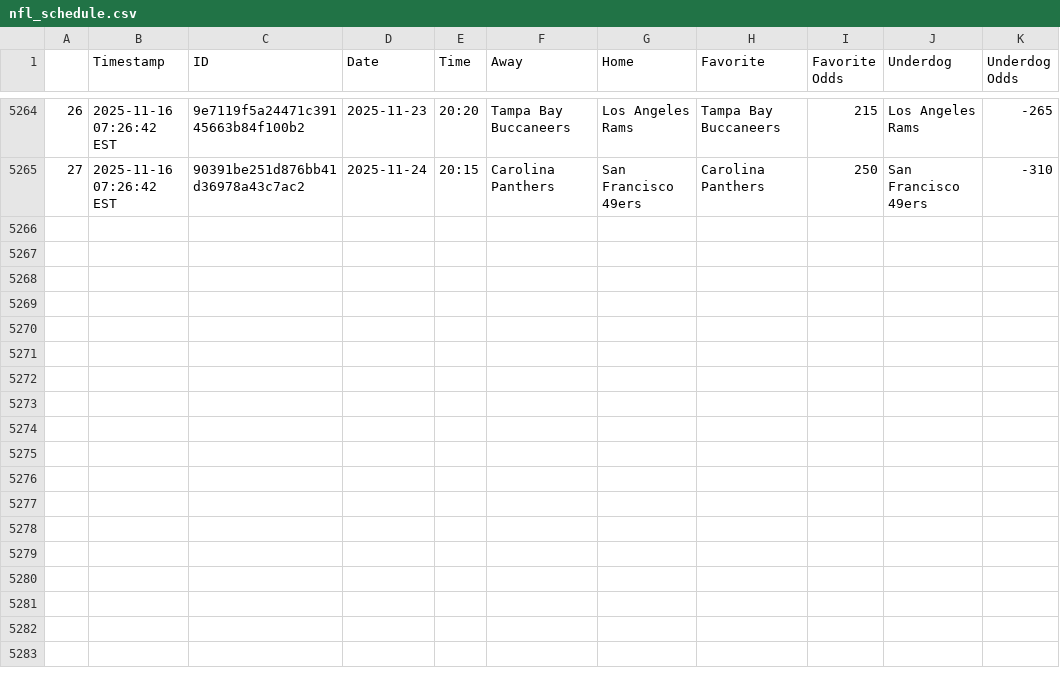
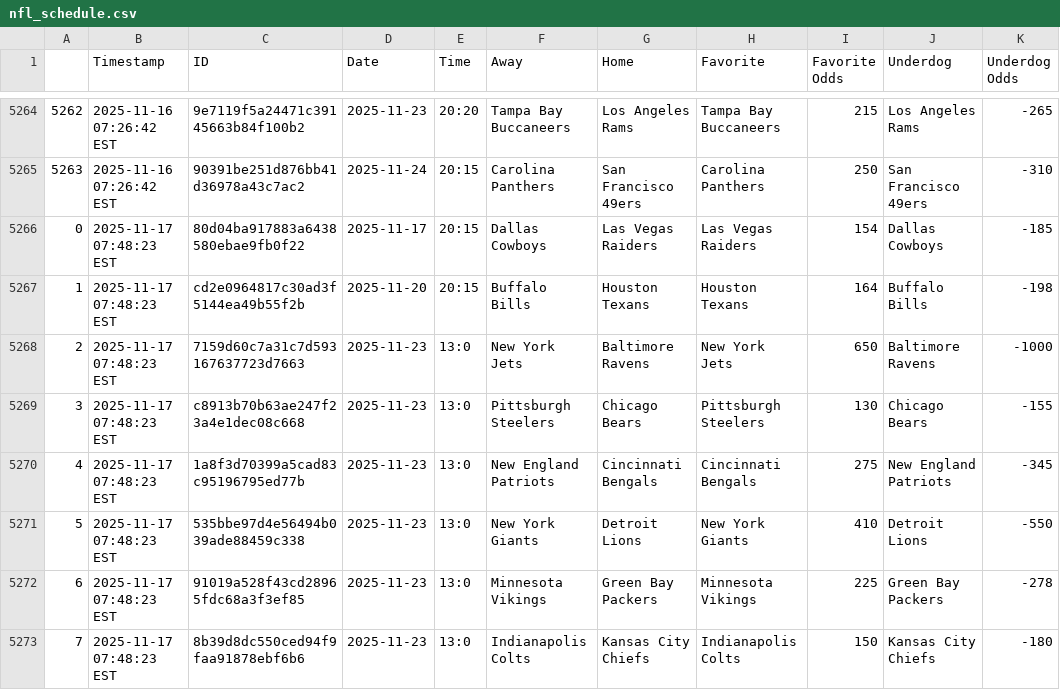
Before and after one commit to JonPGH/nflApp, a CSV file: Data/nfl_schedule.csv, drawn as a sheet; only a part is shown, gaps mark what is left out; the diff covers the shown part only; the diff names each change by its address in the sheet, - before the commit and + after, or states it on an @@ line.

```diff
--- a/Data/nfl_schedule.csv
+++ b/Data/nfl_schedule.csv
@@ column A renumbered between rows 5238 and 5265 @@
+row 5266: 0 | 2025-11-17 07:48:23 EST | 80d04ba917883a6438580ebae9fb0f22 | 2025-11-17 | 20:15 | Dallas Cowboys | Las Vegas Raiders | Las Vegas Raiders | 154 | Dallas Cowboys | -185
+row 5267: 1 | 2025-11-17 07:48:23 EST | cd2e0964817c30ad3f5144ea49b55f2b | 2025-11-20 | 20:15 | Buffalo Bills | Houston Texans | Houston Texans | 164 | Buffalo Bills | -198
+row 5268: 2 | 2025-11-17 07:48:23 EST | 7159d60c7a31c7d593167637723d7663 | 2025-11-23 | 13:0 | New York Jets | Baltimore Ravens | New York Jets | 650 | Baltimore Ravens | -1000
+row 5269: 3 | 2025-11-17 07:48:23 EST | c8913b70b63ae247f23a4e1dec08c668 | 2025-11-23 | 13:0 | Pittsburgh Steelers | Chicago Bears | Pittsburgh Steelers | 130 | Chicago Bears | -155
+row 5270: 4 | 2025-11-17 07:48:23 EST | 1a8f3d70399a5cad83c95196795ed77b | 2025-11-23 | 13:0 | New England Patriots | Cincinnati Bengals | Cincinnati Bengals | 275 | New England Patriots | -345
+row 5271: 5 | 2025-11-17 07:48:23 EST | 535bbe97d4e56494b039ade88459c338 | 2025-11-23 | 13:0 | New York Giants | Detroit Lions | New York Giants | 410 | Detroit Lions | -550
+row 5272: 6 | 2025-11-17 07:48:23 EST | 91019a528f43cd28965fdc68a3f3ef85 | 2025-11-23 | 13:0 | Minnesota Vikings | Green Bay Packers | Minnesota Vikings | 225 | Green Bay Packers | -278
+row 5273: 7 | 2025-11-17 07:48:23 EST | 8b39d8dc550ced94f9faa91878ebf6b6 | 2025-11-23 | 13:0 | Indianapolis Colts | Kansas City Chiefs | Indianapolis Colts | 150 | Kansas City Chiefs | -180
```
Also changed, not shown: 7 added rows elsewhere in this file, Data/blitzprojclean.csv, Data/etrfull.csv, 9 other files.
